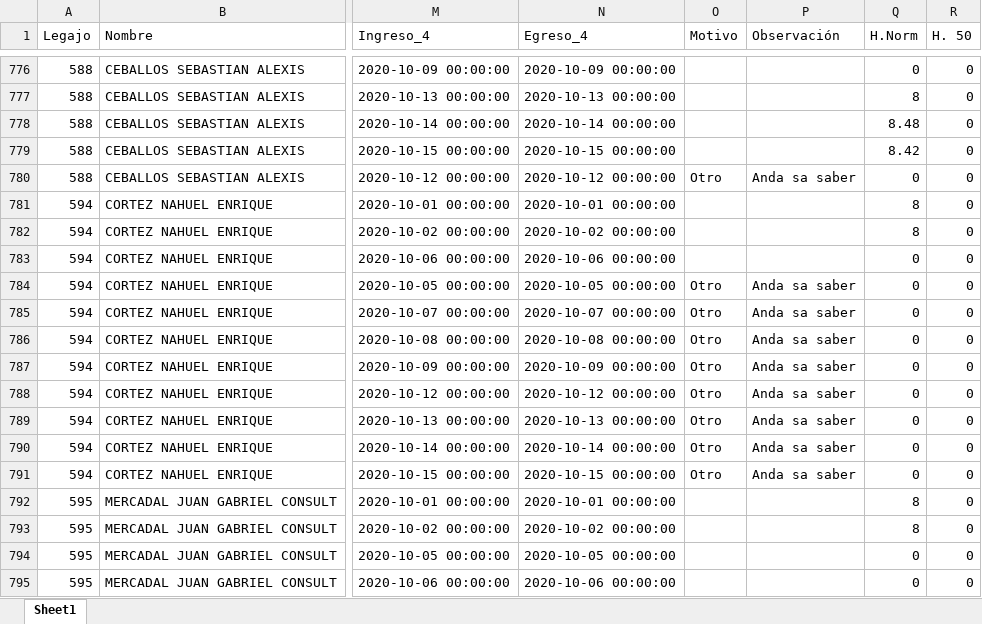
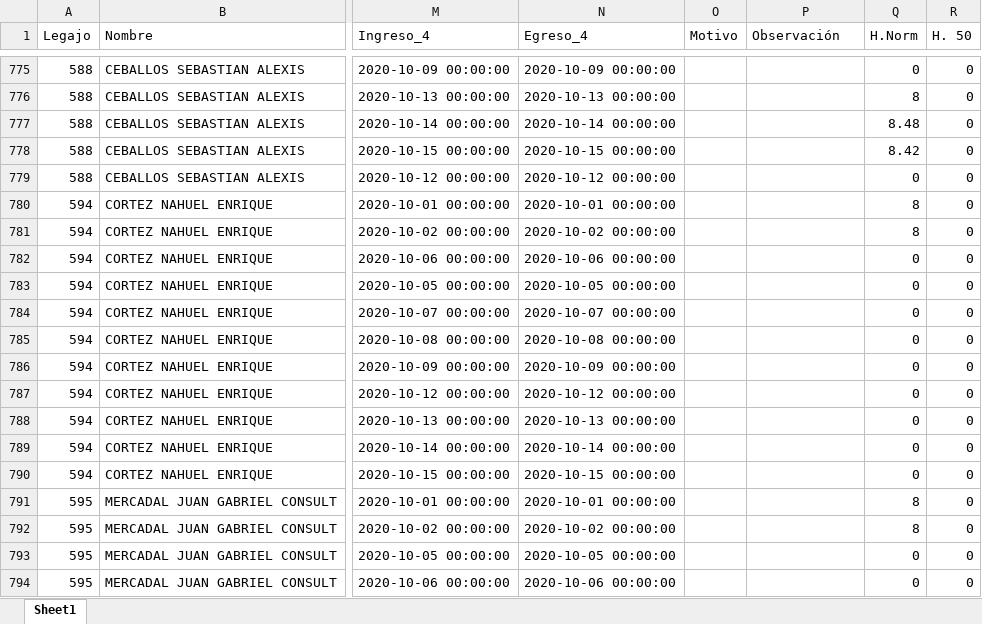
Before and after one commit to erebodino/Vulfin, an Excel workbook: Archivos de trabajo/A completar/Excel desde 2020-10-01 hasta 2020-10-15.xlsx, sheet Sheet1, drawn as a sheet; only a part is shown, gaps mark what is left out; values as stored, in another font and other column widths than the file's, no cell formats; addresses are those after the commit; the diff covers the shown part only; the diff names each change by its address in the sheet, - before the commit and + after, or states it on an @@ line.

```diff
--- a/Archivos de trabajo/A completar/Excel desde 2020-10-01 hasta 2020-10-15.xlsx (sheet Sheet1)
+++ b/Archivos de trabajo/A completar/Excel desde 2020-10-01 hasta 2020-10-15.xlsx (sheet Sheet1)
-O779 (Motivo): Otro
+O779 (Motivo): (empty)
-P779 (Observación): Anda sa saber
+P779 (Observación): (empty)
-O783:O790 (Motivo): Otro
+O783:O790 (Motivo): (empty)
-P783:P790 (Observación): Anda sa saber
+P783:P790 (Observación): (empty)
```
Also changed, not shown: 2 added rows, 3 removed rows and 362 edited cells elsewhere in this sheet, cell formats, Archivos de trabajo/A completar/Rechazados/Rechazados 2020-10-01 al 2020-10-15.xlsx, Archivos de trabajo/Informes/Excel/todos.xlsx, 12 other files.
